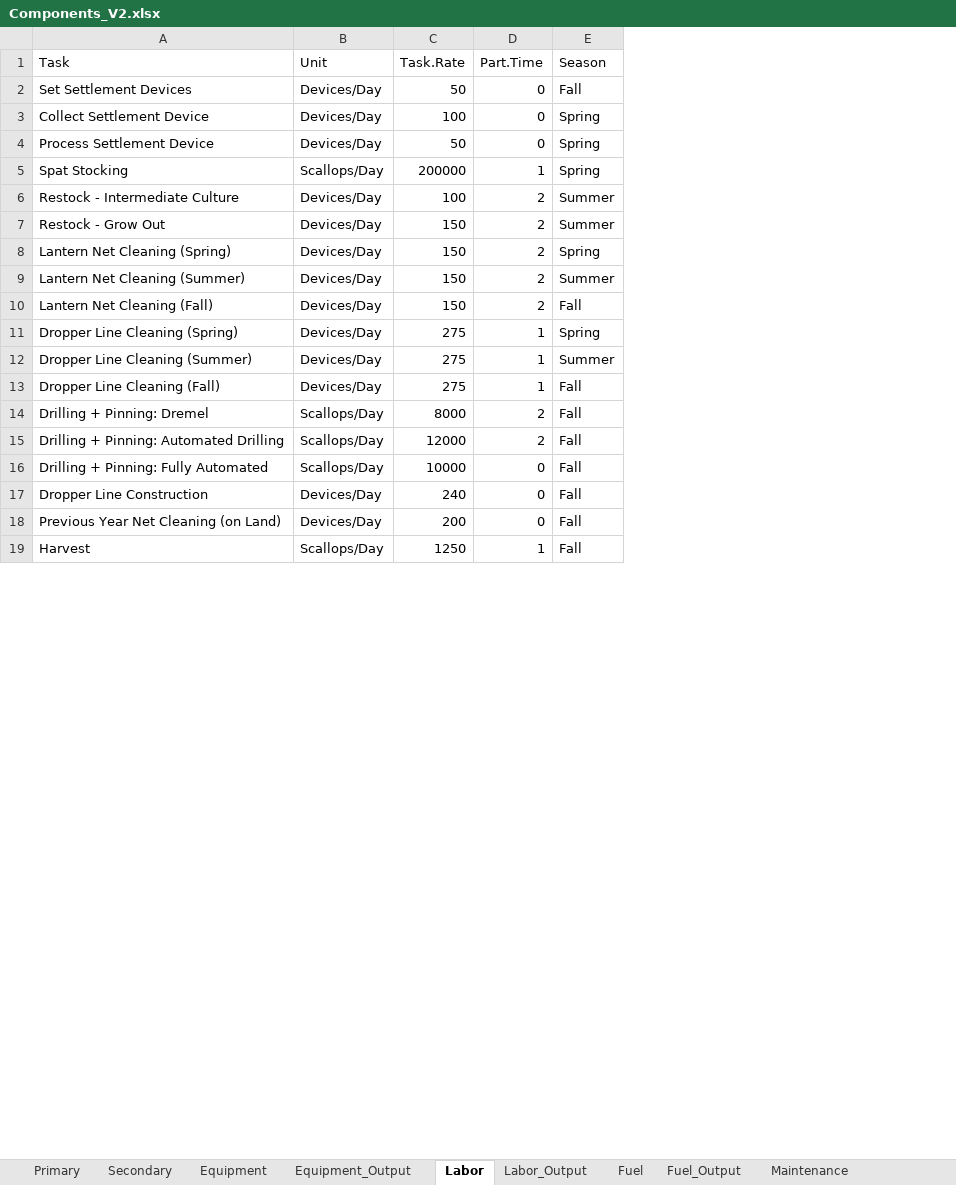
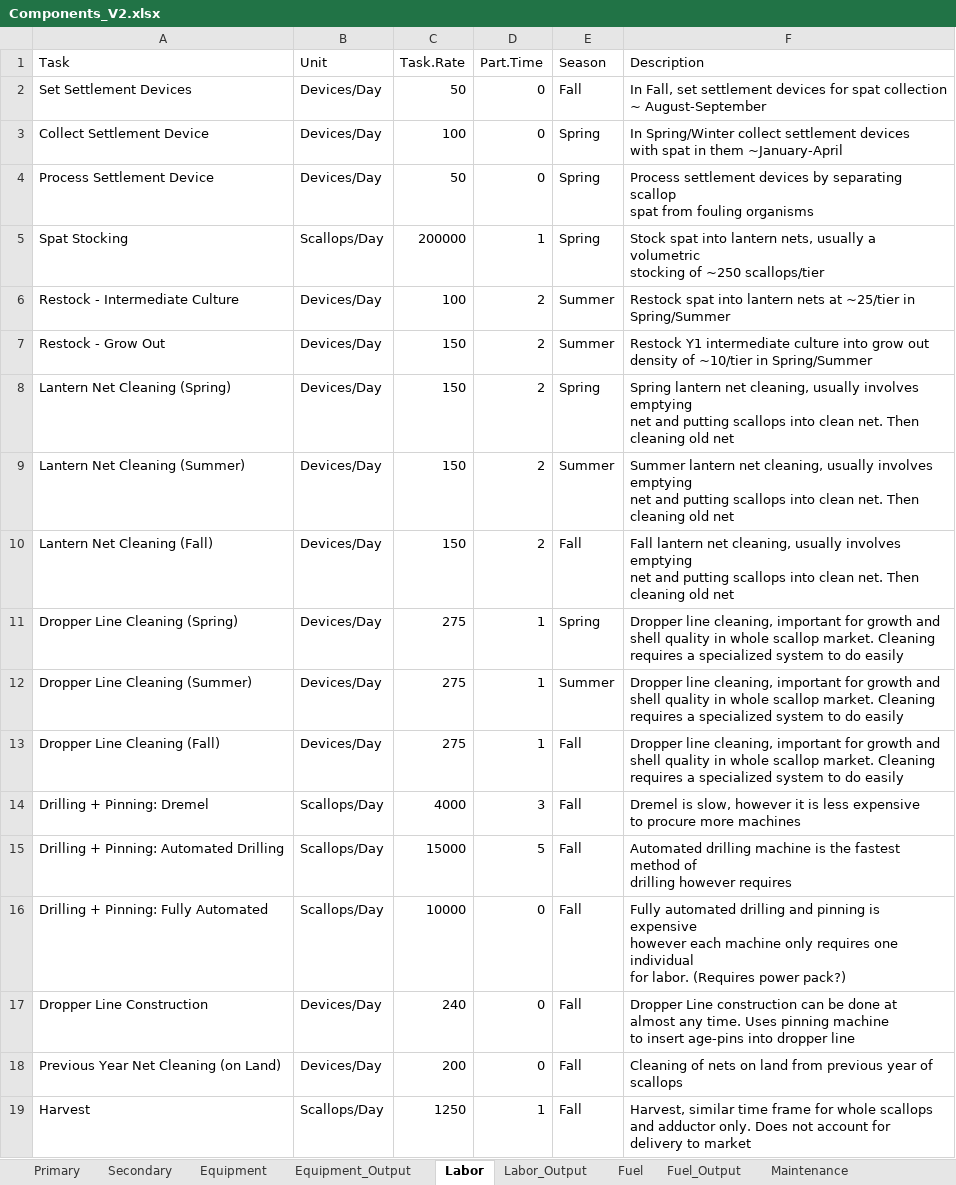
Before and after one commit to phish92129/Scallop-Bioeconomic-Analysis, an Excel workbook: Components_V2.xlsx, sheet Labor, drawn as a sheet; only a part is shown; values as stored, in another font and other column widths than the file's, no borders; charts and pictures not drawn; ↵ is a line break in a cell; the diff names each change by its address in the sheet, - before the commit and + after, or states it on an @@ line.

Commit message:
Updating descriptions and background stuff.  Model seems to be working

```diff
--- a/Components_V2.xlsx (sheet Labor)
+++ b/Components_V2.xlsx (sheet Labor)
+column F (Description), rows 2-19: In Fall, set settlement devices for spat collection ↵ ~ August-September | In Spring/Winter collect settlement devices ↵ with spat in them ~January-April | Process settlement devices by separating scallop ↵ spat from fouling organisms | Stock spat into lantern nets, usually a volumetric ↵ stocking of ~250 scallops/tier | Restock spat into lantern nets at ~25/tier in ↵ Spring/Summer | Restock Y1 intermediate culture into grow out ↵ density of ~10/tier in Spring/Summer | Spring lantern net cleaning, usually involves emptying ↵ net and putting scallops into clean net. Then ↵ cleaning old net | Summer lantern net cleaning, usually involves emptying ↵ net and putting scallops into clean net. Then ↵ cleaning old net | Fall lantern net cleaning, usually involves emptying ↵ net and putting scallops into clean net. Then ↵ cleaning old net | Dropper line cleaning, important for growth and ↵ shell quality in whole scallop market. Cleaning ↵ requires a specialized system to do easily | Dropper line cleaning, important for growth and ↵ shell quality in whole scallop market. Cleaning ↵ requires a specialized system to do easily | Dropper line cleaning, important for growth and ↵ shell quality in whole scallop market. Cleaning ↵ requires a specialized system to do easily | Dremel is slow, however it is less expensive ↵ to procure more machines | Automated drilling machine is the fastest method of ↵ drilling however requires | Fully automated drilling and pinning is expensive ↵ however each machine only requires one individual ↵ for labor. (Requires power pack?) | Dropper Line construction can be done at ↵ almost any time. Uses pinning machine ↵ to insert age-pins into dropper line | Cleaning of nets on land from previous year of ↵ scallops | Harvest, similar time frame for whole scallops ↵ and adductor only. Does not account for ↵ delivery to market
-C14 (Task.Rate): 8000
+C14 (Task.Rate): 4000
-D14 (Part.Time): 2
+D14 (Part.Time): 3
-C15 (Task.Rate): 12000
+C15 (Task.Rate): 15000
-D15 (Part.Time): 2
+D15 (Part.Time): 5
```
Also changed, not shown: sheet Equipment, sheet Maintenance, sheet Market, sheet Maintenance_Output, sheet Fuel, sheet Equipment_Output, 1 more sheet, Farm_Outputs.xlsx, 3 other files.
